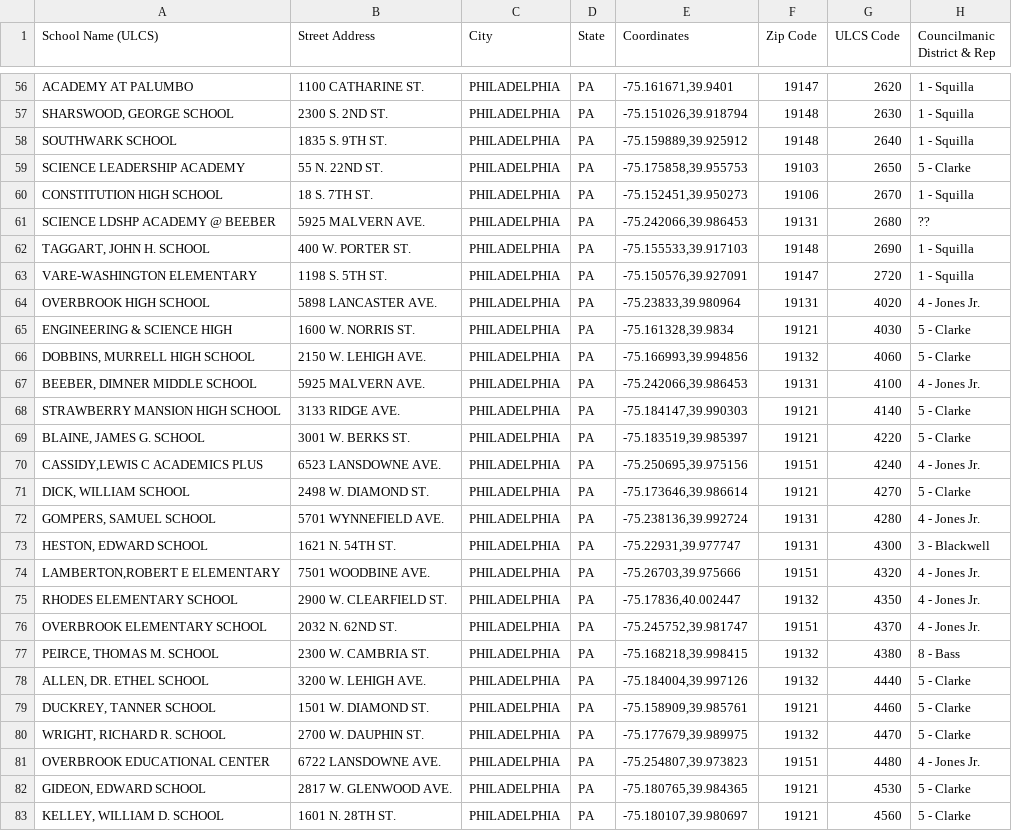
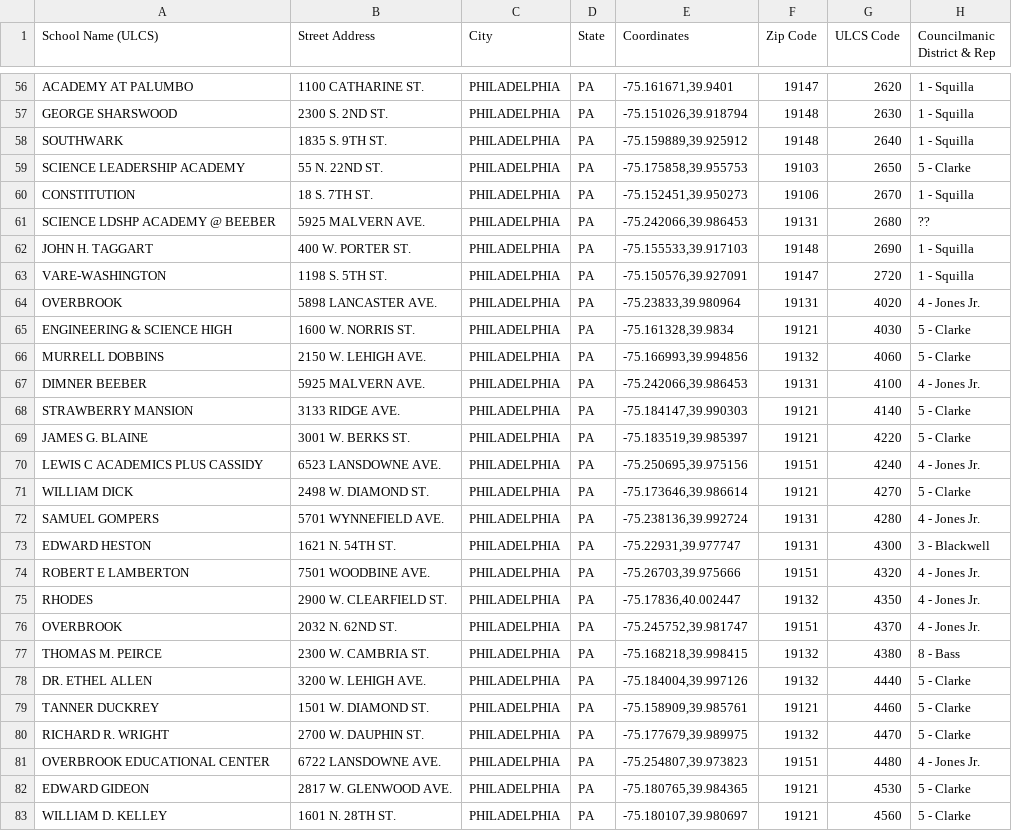
Before and after one commit to nathanbowser/healthy-school-buildings, a CSV file: src/data/school-conditions.csv, drawn as a sheet; only a part is shown, gaps mark what is left out; the diff covers the shown part only; the diff names each change by its address in the sheet, - before the commit and + after, or states it on an @@ line.

Commit message:
Cleanup school names

```diff
--- a/src/data/school-conditions.csv
+++ b/src/data/school-conditions.csv
-A57 (School Name (ULCS)): SHARSWOOD, GEORGE SCHOOL
+A57 (School Name (ULCS)): GEORGE SHARSWOOD
-A58 (School Name (ULCS)): SOUTHWARK SCHOOL
+A58 (School Name (ULCS)): SOUTHWARK
-A60 (School Name (ULCS)): CONSTITUTION HIGH SCHOOL
+A60 (School Name (ULCS)): CONSTITUTION
-A62 (School Name (ULCS)): TAGGART, JOHN H. SCHOOL
+A62 (School Name (ULCS)): JOHN H. TAGGART
-A63 (School Name (ULCS)): VARE-WASHINGTON ELEMENTARY
+A63 (School Name (ULCS)): VARE-WASHINGTON
-A64 (School Name (ULCS)): OVERBROOK HIGH SCHOOL
+A64 (School Name (ULCS)): OVERBROOK
-A66 (School Name (ULCS)): DOBBINS, MURRELL HIGH SCHOOL
+A66 (School Name (ULCS)): MURRELL DOBBINS
-A67 (School Name (ULCS)): BEEBER, DIMNER MIDDLE SCHOOL
+A67 (School Name (ULCS)): DIMNER BEEBER
-A68 (School Name (ULCS)): STRAWBERRY MANSION HIGH SCHOOL
+A68 (School Name (ULCS)): STRAWBERRY MANSION
-A69 (School Name (ULCS)): BLAINE, JAMES G. SCHOOL
+A69 (School Name (ULCS)): JAMES G. BLAINE
-A70 (School Name (ULCS)): CASSIDY,LEWIS C ACADEMICS PLUS
+A70 (School Name (ULCS)): LEWIS C ACADEMICS PLUS CASSIDY
-A71 (School Name (ULCS)): DICK, WILLIAM SCHOOL
+A71 (School Name (ULCS)): WILLIAM DICK
-A72 (School Name (ULCS)): GOMPERS, SAMUEL SCHOOL
+A72 (School Name (ULCS)): SAMUEL GOMPERS
-A73 (School Name (ULCS)): HESTON, EDWARD SCHOOL
+A73 (School Name (ULCS)): EDWARD HESTON
-A74 (School Name (ULCS)): LAMBERTON,ROBERT E ELEMENTARY
+A74 (School Name (ULCS)): ROBERT E LAMBERTON
-A75 (School Name (ULCS)): RHODES ELEMENTARY SCHOOL
+A75 (School Name (ULCS)): RHODES
-A76 (School Name (ULCS)): OVERBROOK ELEMENTARY SCHOOL
+A76 (School Name (ULCS)): OVERBROOK
-A77 (School Name (ULCS)): PEIRCE, THOMAS M. SCHOOL
+A77 (School Name (ULCS)): THOMAS M. PEIRCE
-A78 (School Name (ULCS)): ALLEN, DR. ETHEL SCHOOL
+A78 (School Name (ULCS)): DR. ETHEL ALLEN
-A79 (School Name (ULCS)): DUCKREY, TANNER SCHOOL
+A79 (School Name (ULCS)): TANNER DUCKREY
-A80 (School Name (ULCS)): WRIGHT, RICHARD R. SCHOOL
+A80 (School Name (ULCS)): RICHARD R. WRIGHT
-A82 (School Name (ULCS)): GIDEON, EDWARD SCHOOL
+A82 (School Name (ULCS)): EDWARD GIDEON
-A83 (School Name (ULCS)): KELLEY, WILLIAM D. SCHOOL
+A83 (School Name (ULCS)): WILLIAM D. KELLEY
```
Also changed, not shown: 167 edited cells elsewhere in this file.
